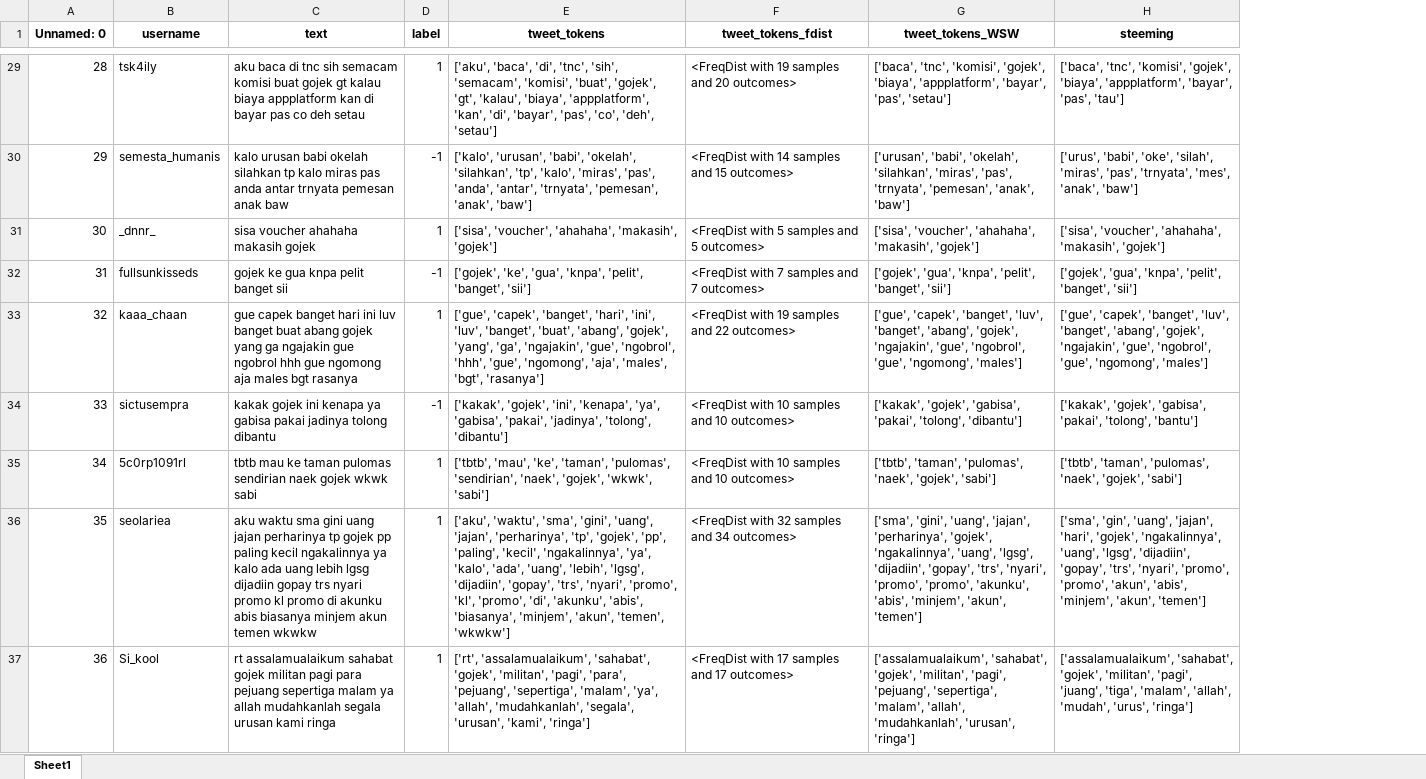
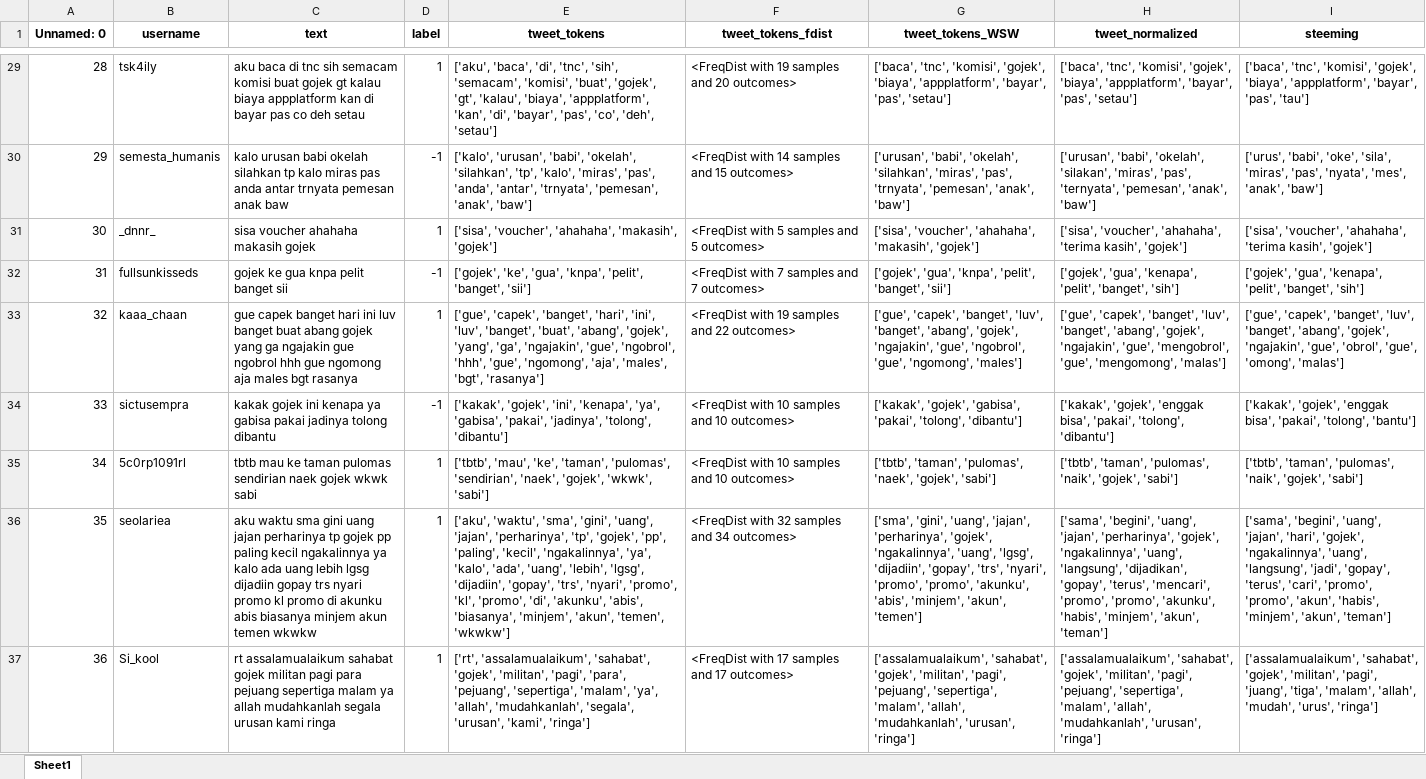
Before and after one commit to syaiifudin/AnalisisSentimen, an Excel workbook: TextPreprocessing.xlsx, sheet Sheet1, drawn as a sheet; only a part is shown, gaps mark what is left out; values as stored, in another font and other column widths than the file's, no borders; addresses are those after the commit; the diff covers the shown part only; the diff names each change by its address in the sheet, - before the commit and + after, or states it on an @@ line.

```diff
--- a/TextPreprocessing.xlsx (sheet Sheet1)
+++ b/TextPreprocessing.xlsx (sheet Sheet1)
+column H (tweet_normalized), rows 29-37: ['baca', 'tnc', 'komisi', 'gojek', 'biaya', 'appplatform', 'bayar', 'pas', 'setau'] | ['urusan', 'babi', 'okelah', 'silakan', 'miras', 'pas', 'ternyata', 'pemesan', 'anak', 'baw'] | ['sisa', 'voucher', 'ahahaha', 'terima kasih', 'gojek'] | ['gojek', 'gua', 'kenapa', 'pelit', 'banget', 'sih'] | ['gue', 'capek', 'banget', 'luv', 'banget', 'abang', 'gojek', 'ngajakin', 'gue', 'mengobrol', 'gue', 'mengomong', 'malas'] | ['kakak', 'gojek', 'enggak bisa', 'pakai', 'tolong', 'dibantu'] | ['tbtb', 'taman', 'pulomas', 'naik', 'gojek', 'sabi'] | ['sama', 'begini', 'uang', 'jajan', 'perharinya', 'gojek', 'ngakalinnya', 'uang', 'langsung', 'dijadikan', 'gopay', 'terus', 'mencari', 'promo', 'promo', 'akunku', 'habis', 'minjem', 'akun', 'teman'] | ['assalamualaikum', 'sahabat', 'gojek', 'militan', 'pagi', 'pejuang', 'sepertiga', 'malam', 'allah', 'mudahkanlah', 'urusan', 'ringa']
-I30 (steeming): …'babi', 'oke', 'silah', 'miras', 'pas', 'trnyata', 'mes', 'anak',…
+I30 (steeming): …'babi', 'oke', 'sila', 'miras', 'pas', 'nyata', 'mes', 'anak',…
-I31 (steeming): …'voucher', 'ahahaha', 'makasih', 'gojek']
+I31 (steeming): …'voucher', 'ahahaha', 'terima kasih', 'gojek']
-I32 (steeming): ['gojek', 'gua', 'knpa', 'pelit', 'banget', 'sii']
+I32 (steeming): ['gojek', 'gua', 'kenapa', 'pelit', 'banget', 'sih']
-I33 (steeming): …'ngajakin', 'gue', 'ngobrol', 'gue', 'ngomong', 'males']
+I33 (steeming): …'ngajakin', 'gue', 'obrol', 'gue', 'omong', 'malas']
-I34 (steeming): ['kakak', 'gojek', 'gabisa', 'pakai', 'tolong',…
+I34 (steeming): ['kakak', 'gojek', 'enggak bisa', 'pakai', 'tolong',…
-I35 (steeming): …'taman', 'pulomas', 'naek', 'gojek', 'sabi']
+I35 (steeming): …'taman', 'pulomas', 'naik', 'gojek', 'sabi']
-I36 (steeming): ['sma', 'gin', 'uang', 'jajan', 'hari', 'gojek', 'ngakalinnya', 'uang', 'lgsg', 'dijadiin', 'gopay', 'trs', 'nyari', 'promo', 'promo', 'akun', 'abis', 'minjem', 'akun', 'temen']
+I36 (steeming): ['sama', 'begini', 'uang', 'jajan', 'hari', 'gojek', 'ngakalinnya', 'uang', 'langsung', 'jadi', 'gopay', 'terus', 'cari', 'promo', 'promo', 'akun', 'habis', 'minjem', 'akun', 'teman']
```
Also changed, not shown: 227 edited cells elsewhere in this sheet, dataset/Grab/datasetgrab3.xlsx, dataset/Grab/datasetgrab4.xlsx, 12 other files.
